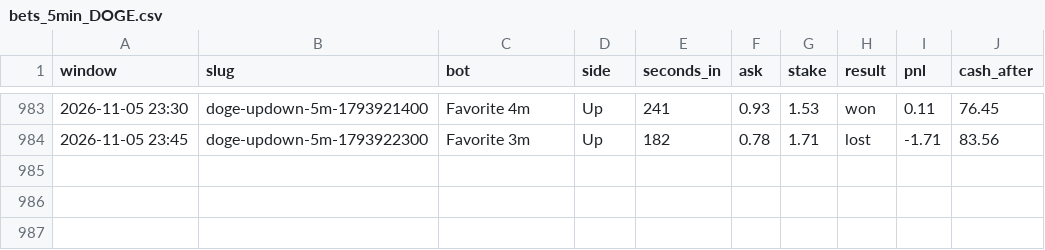
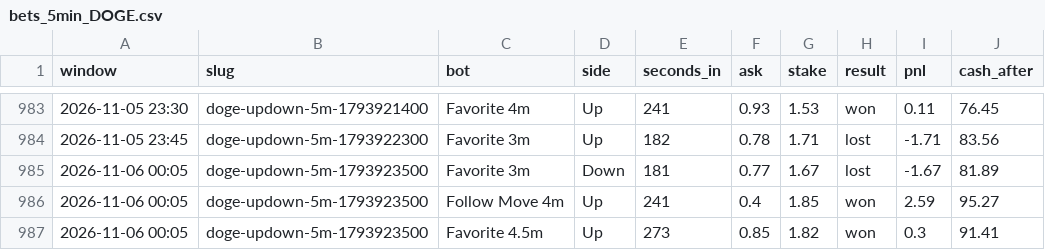
Before and after one commit to skeatonbeat-bot/bot-lab, a CSV file: live/bets_5min_DOGE.csv, drawn as a sheet; only a part is shown, gaps mark what is left out; the diff names each change by its address in the sheet, - before the commit and + after, or states it on an @@ line.

```diff
--- a/live/bets_5min_DOGE.csv
+++ b/live/bets_5min_DOGE.csv
+row 985: 2026-11-06 00:05 | doge-updown-5m-1793923500 | Favorite 3m | Down | 181 | 0.77 | 1.67 | lost | -1.67 | 81.89
+row 986: 2026-11-06 00:05 | doge-updown-5m-1793923500 | Follow Move 4m | Up | 241 | 0.4 | 1.85 | won | 2.59 | 95.27
+row 987: 2026-11-06 00:05 | doge-updown-5m-1793923500 | Favorite 4.5m | Up | 273 | 0.85 | 1.82 | won | 0.3 | 91.41
```
Also changed, not shown: live/bets_5min_ETH.csv, live/bets_5min_SOL.csv, 7 other files.
